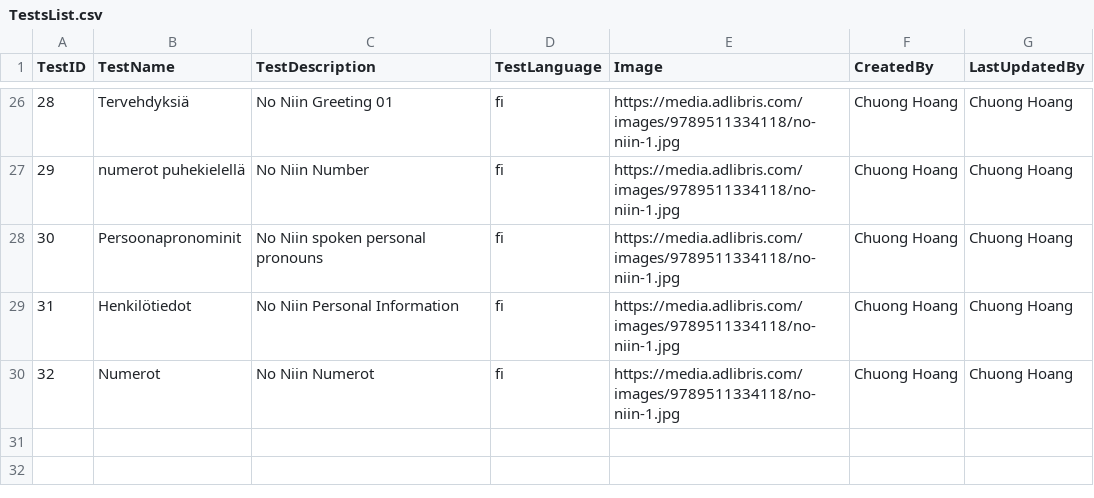
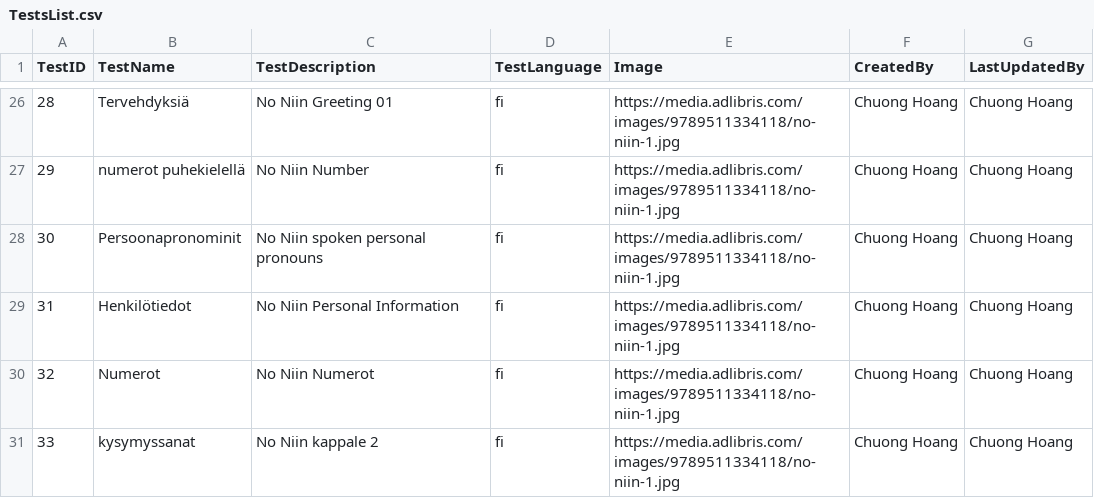
Before and after one commit to chuonghdh/Finnish4Kids, a CSV file: Data/TestsList.csv, drawn as a sheet; only a part is shown, gaps mark what is left out.

```diff
--- a/Data/TestsList.csv
+++ b/Data/TestsList.csv
@@ -30 +30,2 @@
 32,Numerot,No Niin Numerot,fi,https://media.adlibris.com/images/9789511334118/no-niin-1.jpg,Chuong Hoang,Chuong Hoang
+33,kysymyssanat, No Niin kappale 2, fi, https://media.adlibris.com/images/9789511334118/no-niin-1.jpg,Chuong Hoang,Chuong Hoang
```
Also changed, not shown: Data/WordsList.csv.
